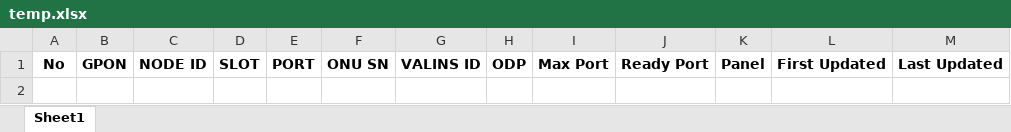
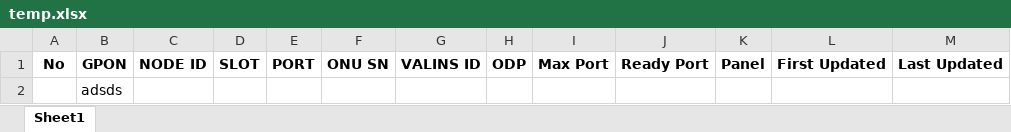
Before and after one commit to zumaku/valin_automation, an Excel workbook: docs/temp.xlsx, sheet Sheet1, drawn as a sheet; values as stored, in another font and other column widths than the file's, no borders; the diff names each change by its address in the sheet, - before the commit and + after, or states it on an @@ line.

```diff
--- a/docs/temp.xlsx (sheet Sheet1)
+++ b/docs/temp.xlsx (sheet Sheet1)
+row 2:  | adsds
```
